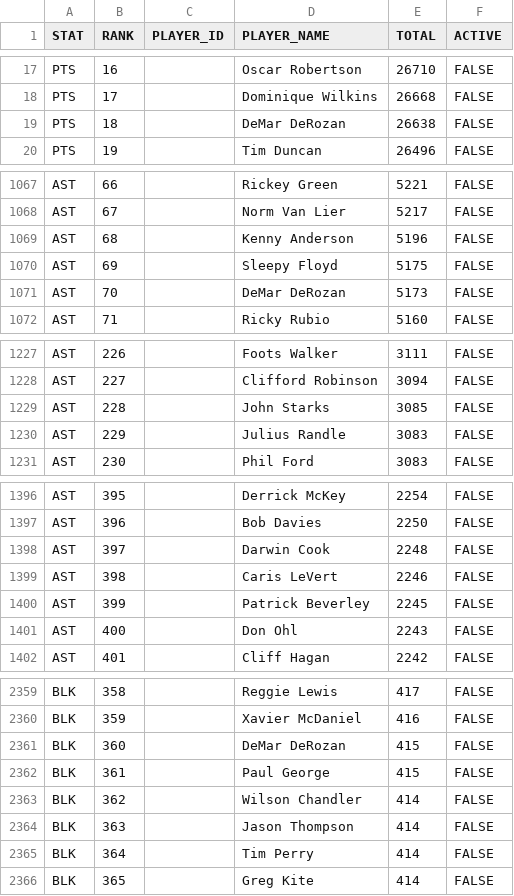
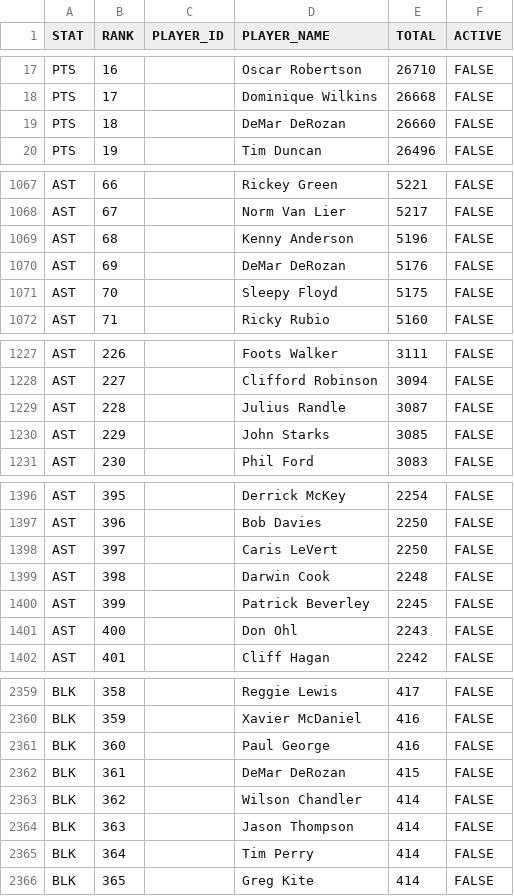
Before and after one commit to aderoa/DailyRecap, a CSV file: snapshot.csv, drawn as a sheet; only a part is shown, gaps mark what is left out; the diff covers the shown part only.

```diff
--- a/snapshot.csv
+++ b/snapshot.csv
@@ -18,3 +18,3 @@ PTS,16,,Oscar Robertson,26710,FALSE
 PTS,17,,Dominique Wilkins,26668,FALSE
-PTS,18,,DeMar DeRozan,26638,FALSE
+PTS,18,,DeMar DeRozan,26660,FALSE
 PTS,19,,Tim Duncan,26496,FALSE
@@ -1069,4 +1069,4 @@ AST,67,,Norm Van Lier,5217,FALSE
 AST,68,,Kenny Anderson,5196,FALSE
-AST,69,,Sleepy Floyd,5175,FALSE
-AST,70,,DeMar DeRozan,5173,FALSE
+AST,69,,DeMar DeRozan,5176,FALSE
+AST,70,,Sleepy Floyd,5175,FALSE
 AST,71,,Ricky Rubio,5160,FALSE
@@ -1228,4 +1228,4 @@ AST,226,,Foots Walker,3111,FALSE
 AST,227,,Clifford Robinson,3094,FALSE
-AST,228,,John Starks,3085,FALSE
-AST,229,,Julius Randle,3083,FALSE
+AST,228,,Julius Randle,3087,FALSE
+AST,229,,John Starks,3085,FALSE
 AST,230,,Phil Ford,3083,FALSE
@@ -1397,4 +1397,4 @@ AST,395,,Derrick McKey,2254,FALSE
 AST,396,,Bob Davies,2250,FALSE
-AST,397,,Darwin Cook,2248,FALSE
-AST,398,,Caris LeVert,2246,FALSE
+AST,397,,Caris LeVert,2250,FALSE
+AST,398,,Darwin Cook,2248,FALSE
 AST,399,,Patrick Beverley,2245,FALSE
@@ -2360,4 +2360,4 @@ BLK,358,,Reggie Lewis,417,FALSE
 BLK,359,,Xavier McDaniel,416,FALSE
-BLK,360,,DeMar DeRozan,415,FALSE
-BLK,361,,Paul George,415,FALSE
+BLK,360,,Paul George,416,FALSE
+BLK,361,,DeMar DeRozan,415,FALSE
 BLK,362,,Wilson Chandler,414,FALSE
```
Also changed, not shown: 81 edited cells elsewhere in this file, milestones_today.csv, 1 other file.
